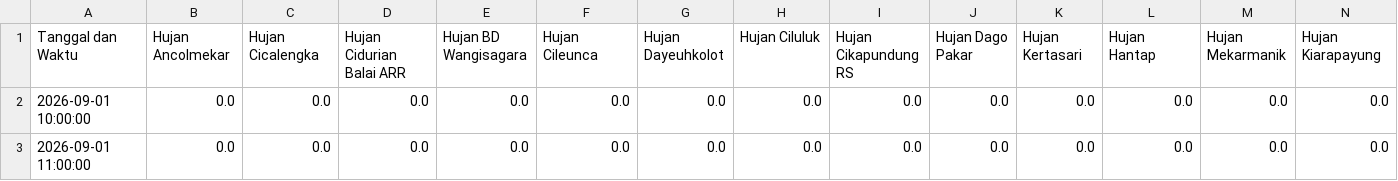
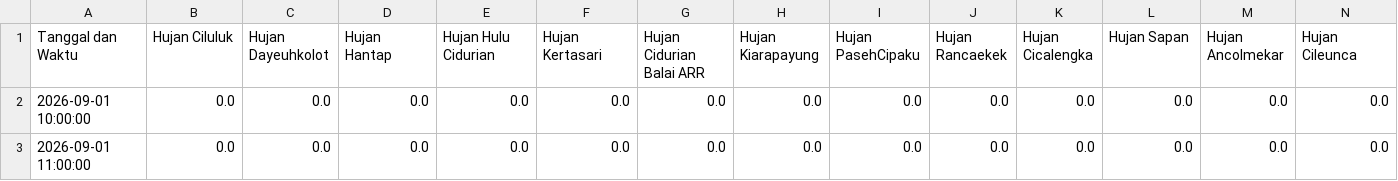
Before and after one commit to ajuneuh/prediksi-dayeuhkolot, a CSV file: v1.1/Data_Hujan_7Hari.csv, drawn as a sheet; only a part is shown; the diff covers the shown part only; the diff names each change by its address in the sheet, - before the commit and + after, or states it on an @@ line.

```diff
--- a/v1.1/Data_Hujan_7Hari.csv
+++ b/v1.1/Data_Hujan_7Hari.csv
-B1: Hujan Ancolmekar
+B1: Hujan Ciluluk
-C1: Hujan Cicalengka
+C1: Hujan Dayeuhkolot
-D1: Hujan Cidurian Balai ARR
+D1: Hujan Hantap
-E1: Hujan BD Wangisagara
+E1: Hujan Hulu Cidurian
-F1: Hujan Cileunca
+F1: Hujan Kertasari
-G1: Hujan Dayeuhkolot
+G1: Hujan Cidurian Balai ARR
-H1: Hujan Ciluluk
+H1: Hujan Kiarapayung
-I1: Hujan Cikapundung RS
+I1: Hujan PasehCipaku
-J1: Hujan Dago Pakar
+J1: Hujan Rancaekek
-K1: Hujan Kertasari
+K1: Hujan Cicalengka
-L1: Hujan Hantap
+L1: Hujan Sapan
-M1: Hujan Mekarmanik
+M1: Hujan Ancolmekar
-N1: Hujan Kiarapayung
+N1: Hujan Cileunca
```
Also changed, not shown: 4 edited cells elsewhere in this file, 3 other files.
